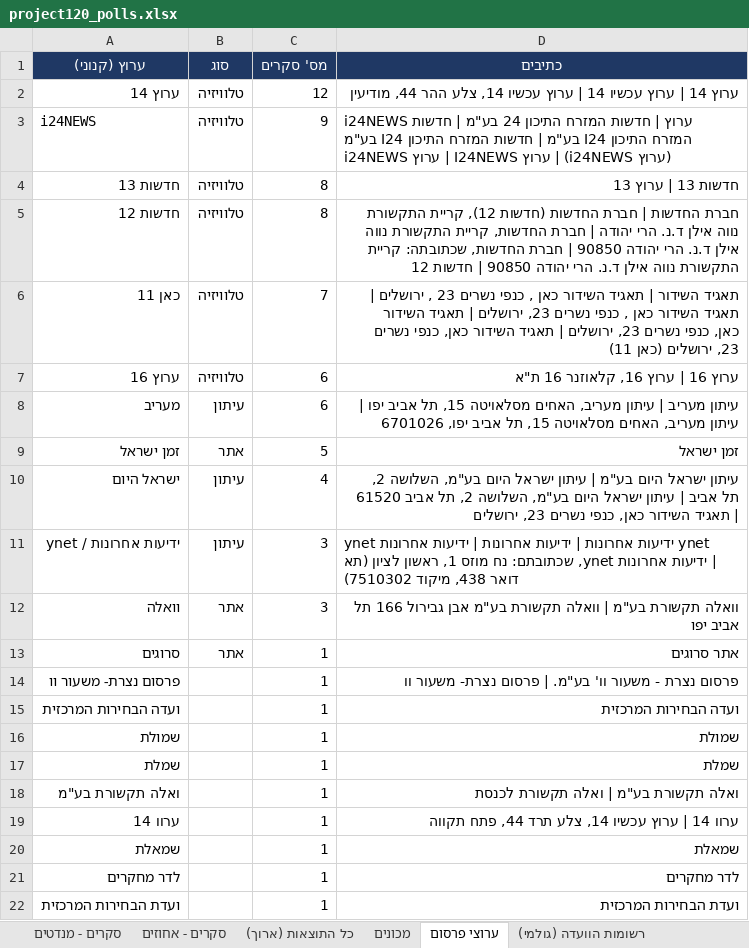
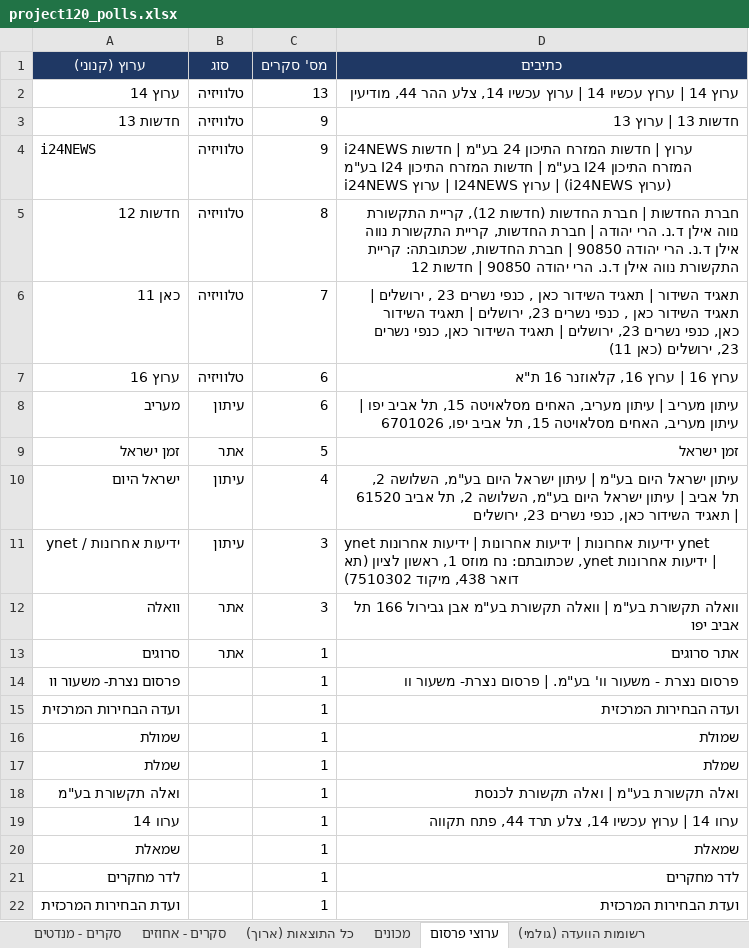
Before and after one commit to lautmanaha/project120, an Excel workbook: exports/project120_polls.xlsx, sheet ערוצי פרסום, drawn as a sheet; values as stored, in another font and other column widths than the file's, no borders; removed rows and columns are numbered as before the commit, all else as after; the diff names each change by its address in the sheet, - before the commit and + after, or states it on an @@ line.

```diff
--- a/exports/project120_polls.xlsx (sheet ערוצי פרסום)
+++ b/exports/project120_polls.xlsx (sheet ערוצי פרסום)
-C2 (מס' סקרים): 12
+C2 (מס' סקרים): 13
+row 3: חדשות 13 | טלוויזיה | 9 | חדשות 13 | ערוץ 13
-row 4: חדשות 13 | טלוויזיה | 8 | חדשות 13 | ערוץ 13
```
Also changed, not shown: sheet כל התוצאות (ארוך), sheet סקרים - מנדטים, sheet סקרים - אחוזים, sheet מכונים, sheet רשומות הוועדה (גולמי), 24 other files.
